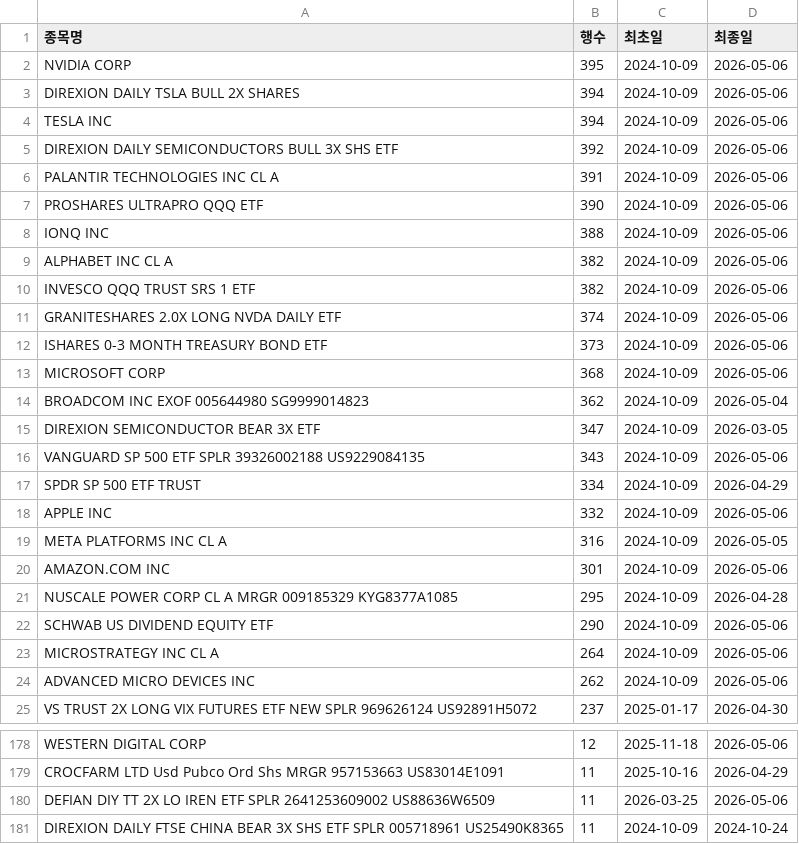
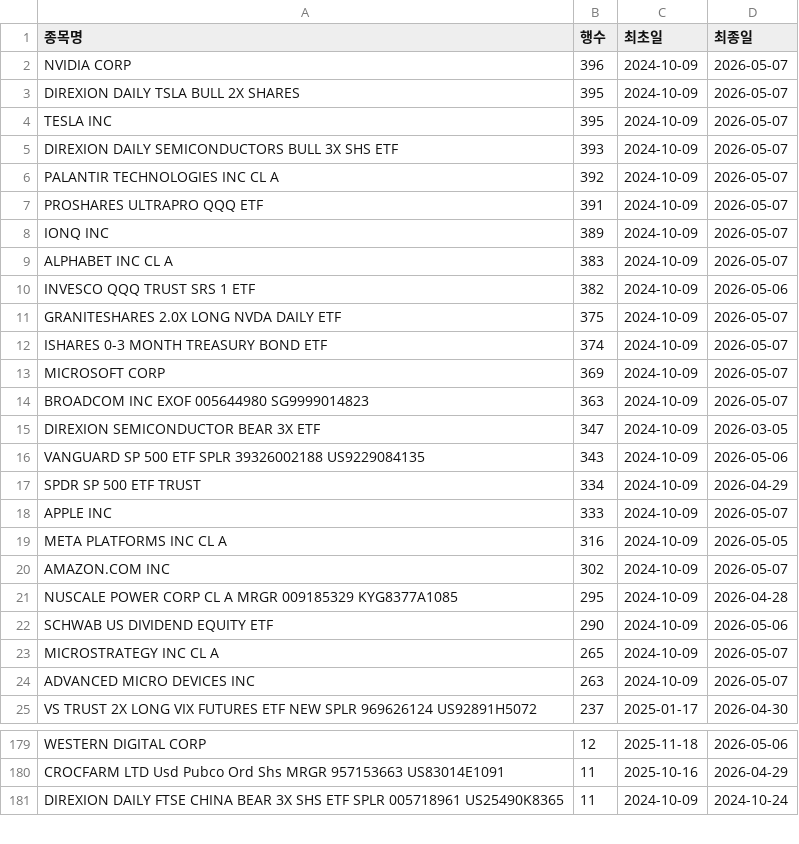
Before and after one commit to HaminKim/reant_streamlit, a CSV file: processed/by_stock_summary.csv, drawn as a sheet; only a part is shown, gaps mark what is left out; the diff covers the shown part only.

```diff
--- a/processed/by_stock_summary.csv
+++ b/processed/by_stock_summary.csv
@@ -1,15 +1,15 @@
 종목명,행수,최초일,최종일
-NVIDIA CORP,395,2024-10-09,2026-05-06
-DIREXION DAILY TSLA BULL 2X SHARES,394,2024-10-09,2026-05-06
-TESLA INC,394,2024-10-09,2026-05-06
-DIREXION DAILY SEMICONDUCTORS BULL 3X SHS ETF,392,2024-10-09,2026-05-06
-PALANTIR TECHNOLOGIES INC CL A,391,2024-10-09,2026-05-06
-PROSHARES ULTRAPRO QQQ ETF,390,2024-10-09,2026-05-06
-IONQ INC,388,2024-10-09,2026-05-06
-ALPHABET INC CL A,382,2024-10-09,2026-05-06
+NVIDIA CORP,396,2024-10-09,2026-05-07
+DIREXION DAILY TSLA BULL 2X SHARES,395,2024-10-09,2026-05-07
+TESLA INC,395,2024-10-09,2026-05-07
+DIREXION DAILY SEMICONDUCTORS BULL 3X SHS ETF,393,2024-10-09,2026-05-07
+PALANTIR TECHNOLOGIES INC CL A,392,2024-10-09,2026-05-07
+PROSHARES ULTRAPRO QQQ ETF,391,2024-10-09,2026-05-07
+IONQ INC,389,2024-10-09,2026-05-07
+ALPHABET INC CL A,383,2024-10-09,2026-05-07
 INVESCO QQQ TRUST SRS 1 ETF,382,2024-10-09,2026-05-06
-GRANITESHARES 2.0X LONG NVDA DAILY ETF,374,2024-10-09,2026-05-06
-ISHARES 0-3 MONTH TREASURY BOND ETF,373,2024-10-09,2026-05-06
-MICROSOFT CORP,368,2024-10-09,2026-05-06
-BROADCOM INC EXOF 005644980 SG9999014823,362,2024-10-09,2026-05-04
+GRANITESHARES 2.0X LONG NVDA DAILY ETF,375,2024-10-09,2026-05-07
+ISHARES 0-3 MONTH TREASURY BOND ETF,374,2024-10-09,2026-05-07
+MICROSOFT CORP,369,2024-10-09,2026-05-07
+BROADCOM INC EXOF 005644980 SG9999014823,363,2024-10-09,2026-05-07
 DIREXION SEMICONDUCTOR BEAR 3X ETF,347,2024-10-09,2026-03-05
@@ -17,9 +17,9 @@ VANGUARD SP 500 ETF SPLR 39326002188 US9229084135,343,2024-10-09,2026-05-06
 SPDR SP 500 ETF TRUST,334,2024-10-09,2026-04-29
-APPLE INC,332,2024-10-09,2026-05-06
+APPLE INC,333,2024-10-09,2026-05-07
 META PLATFORMS INC CL A,316,2024-10-09,2026-05-05
-AMAZON.COM INC,301,2024-10-09,2026-05-06
+AMAZON.COM INC,302,2024-10-09,2026-05-07
 NUSCALE POWER CORP CL A MRGR 009185329 KYG8377A1085,295,2024-10-09,2026-04-28
 SCHWAB US DIVIDEND EQUITY ETF,290,2024-10-09,2026-05-06
-MICROSTRATEGY INC CL A,264,2024-10-09,2026-05-06
-ADVANCED MICRO DEVICES INC,262,2024-10-09,2026-05-06
+MICROSTRATEGY INC CL A,265,2024-10-09,2026-05-07
+ADVANCED MICRO DEVICES INC,263,2024-10-09,2026-05-07
 VS TRUST 2X LONG VIX FUTURES ETF NEW SPLR 969626124 US92891H5072,237,2025-01-17,2026-04-30
@@ -179,3 +180,2 @@ WESTERN DIGITAL CORP,12,2025-11-18,2026-05-06
 CROCFARM LTD Usd Pubco Ord Shs MRGR 957153663 US83014E1091,11,2025-10-16,2026-04-29
-DEFIAN DIY TT 2X LO IREN ETF SPLR 2641253609002 US88636W6509,11,2026-03-25,2026-05-06
 DIREXION DAILY FTSE CHINA BEAR 3X SHS ETF SPLR 005718961 US25490K8365,11,2024-10-09,2024-10-24
```
Also changed, not shown: 16 added rows, 12 removed rows and 36 edited cells elsewhere in this file, 3 other files.
